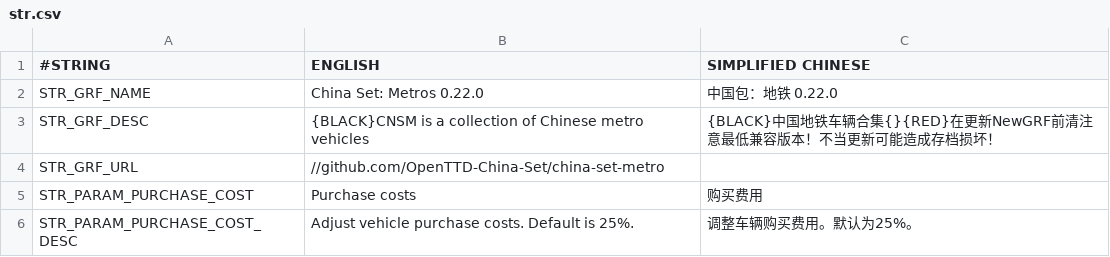
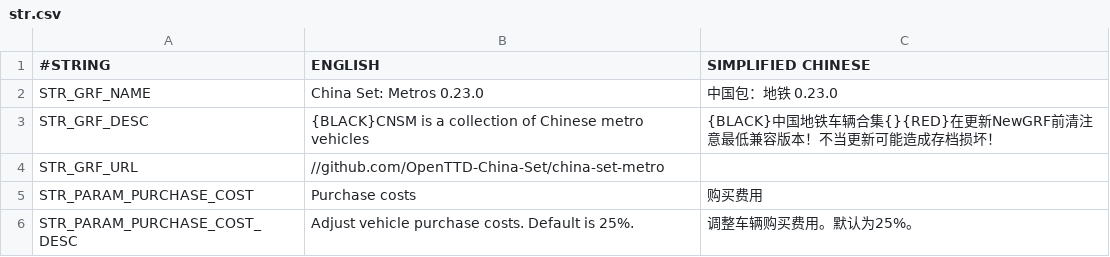
Before and after one commit to Babel-TTT/China-Set-Metro, a CSV file: lang/str.csv, drawn as a sheet; only a part is shown.

Commit message:
change version

```diff
--- a/lang/str.csv
+++ b/lang/str.csv
@@ -1,3 +1,3 @@
 #STRING,ENGLISH,SIMPLIFIED CHINESE
-STR_GRF_NAME,China Set: Metros 0.22.0,中国包：地铁 0.22.0
+STR_GRF_NAME,China Set: Metros 0.23.0,中国包：地铁 0.23.0
 STR_GRF_DESC,{BLACK}CNSM is a collection of Chinese metro vehicles,{BLACK}中国地铁车辆合集{}{RED}在更新NewGRF前清注意最低兼容版本！不当更新可能造成存档损坏！
```
